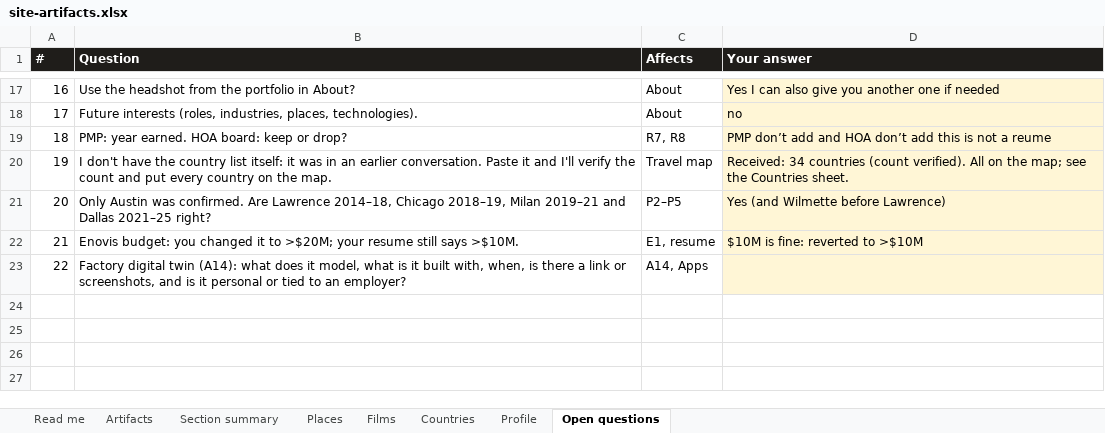
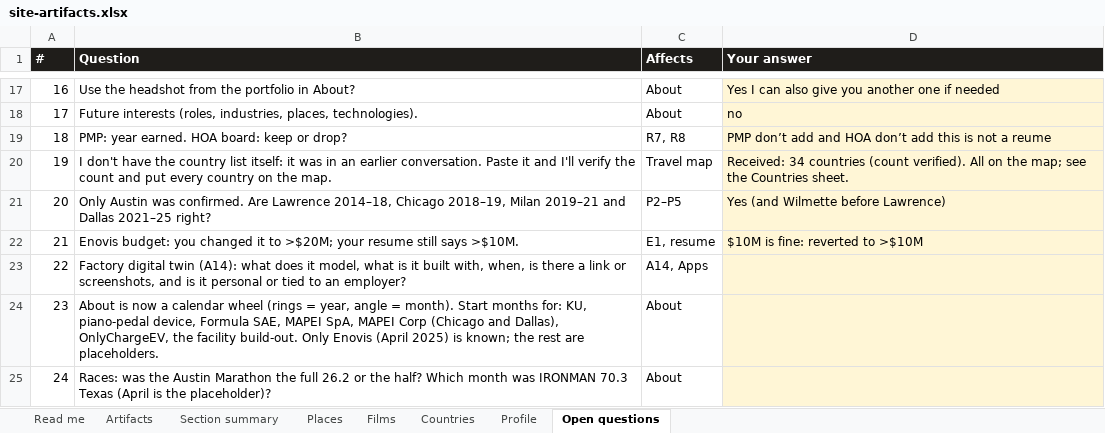
Before and after one commit to gsacco15/grantsacco, an Excel workbook: planning/site-artifacts.xlsx, sheet Open questions, drawn as a sheet; only a part is shown, gaps mark what is left out; values as stored, in another font and other column widths than the file's, no borders; the diff names each change by its address in the sheet, - before the commit and + after, or states it on an @@ line.

```diff
--- a/planning/site-artifacts.xlsx (sheet Open questions)
+++ b/planning/site-artifacts.xlsx (sheet Open questions)
+row 24: 23 | About is now a calendar wheel (rings = year, angle = month). Start months for: KU, piano-pedal device, Formula SAE, MAPEI SpA, MAPEI Corp (Chicago and Dallas), OnlyChargeEV, the facility build-out. Only Enovis (April 2025) is known; the rest are placeholders. | About
+row 25: 24 | Races: was the Austin Marathon the full 26.2 or the half? Which month was IRONMAN 70.3 Texas (April is the placeholder)? | About
```
Also changed, not shown: sheet Profile, sheet Artifacts, sheet Section summary, sheet Read me, 11 other files.
